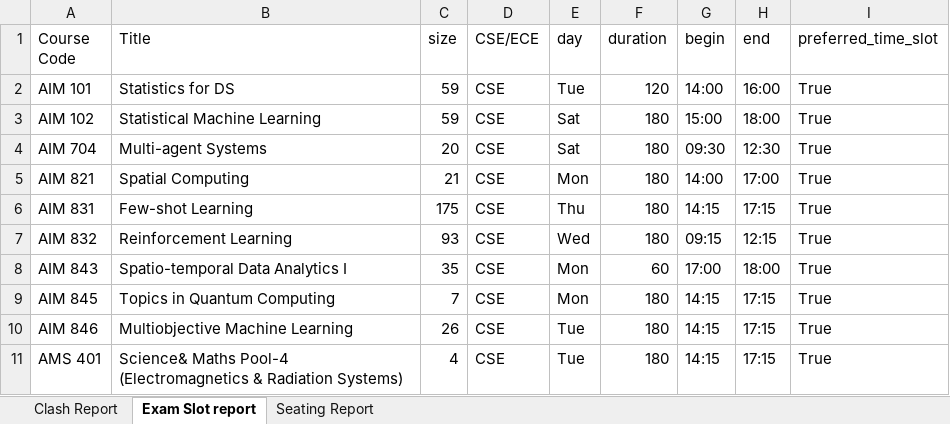
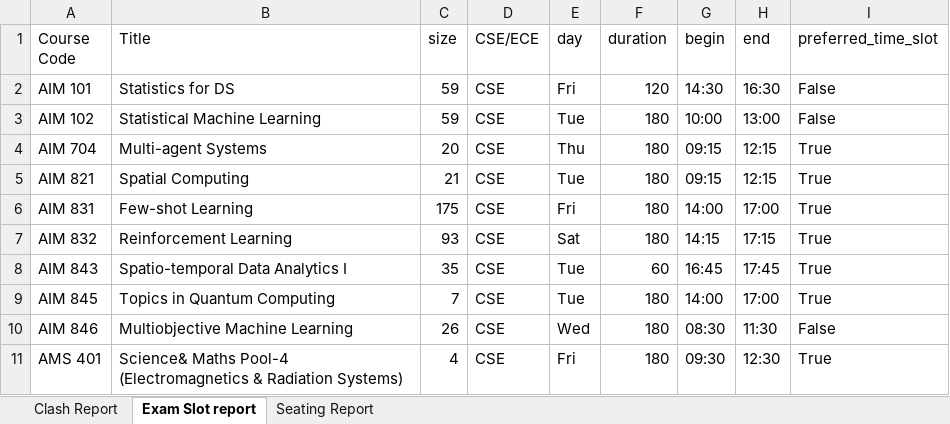
Before and after one commit to gsriiitb/timetabling, an Excel workbook: timetable_report.xlsx, sheet Exam Slot report, drawn as a sheet; only a part is shown; values as stored, in another font and other column widths than the file's, no borders; the diff covers the shown part only; the diff names each change by its address in the sheet, - before the commit and + after, or states it on an @@ line.

```diff
--- a/timetable_report.xlsx (sheet Exam Slot report)
+++ b/timetable_report.xlsx (sheet Exam Slot report)
-E2 (day): Tue
+E2 (day): Fri
-G2 (begin): 14:00
+G2 (begin): 14:30
-H2 (end): 16:00
+H2 (end): 16:30
-I2:I3 (preferred_time_slot): True
+I2:I3 (preferred_time_slot): False
-E3 (day): Sat
+E3 (day): Tue
-G3 (begin): 15:00
+G3 (begin): 10:00
-H3 (end): 18:00
+H3 (end): 13:00
-E4 (day): Sat
+E4 (day): Thu
-G4 (begin): 09:30
+G4 (begin): 09:15
-H4 (end): 12:30
+H4 (end): 12:15
-E5 (day): Mon
+E5 (day): Tue
-G5 (begin): 14:00
+G5 (begin): 09:15
-H5 (end): 17:00
+H5 (end): 12:15
-E6 (day): Thu
+E6 (day): Fri
-G6 (begin): 14:15
+G6 (begin): 14:00
-H6 (end): 17:15
+H6 (end): 17:00
-E7 (day): Wed
+E7 (day): Sat
-G7 (begin): 09:15
+G7 (begin): 14:15
-H7 (end): 12:15
+H7 (end): 17:15
-E8:E9 (day): Mon
+E8:E9 (day): Tue
-G8 (begin): 17:00
+G8 (begin): 16:45
-H8 (end): 18:00
+H8 (end): 17:45
-G9 (begin): 14:15
+G9 (begin): 14:00
-H9 (end): 17:15
+H9 (end): 17:00
-E10 (day): Tue
+E10 (day): Wed
-G10 (begin): 14:15
+G10 (begin): 08:30
-H10 (end): 17:15
+H10 (end): 11:30
-I10 (preferred_time_slot): True
+I10 (preferred_time_slot): False
-E11 (day): Tue
+E11 (day): Fri
-G11 (begin): 14:15
+G11 (begin): 09:30
-H11 (end): 17:15
+H11 (end): 12:30
```
Also changed, not shown: 1 added row, 1 removed row and 133 edited cells elsewhere in this sheet, sheet Seating Report, sheet Clash Report, exam_timetable.xlsx, 19 other files.
